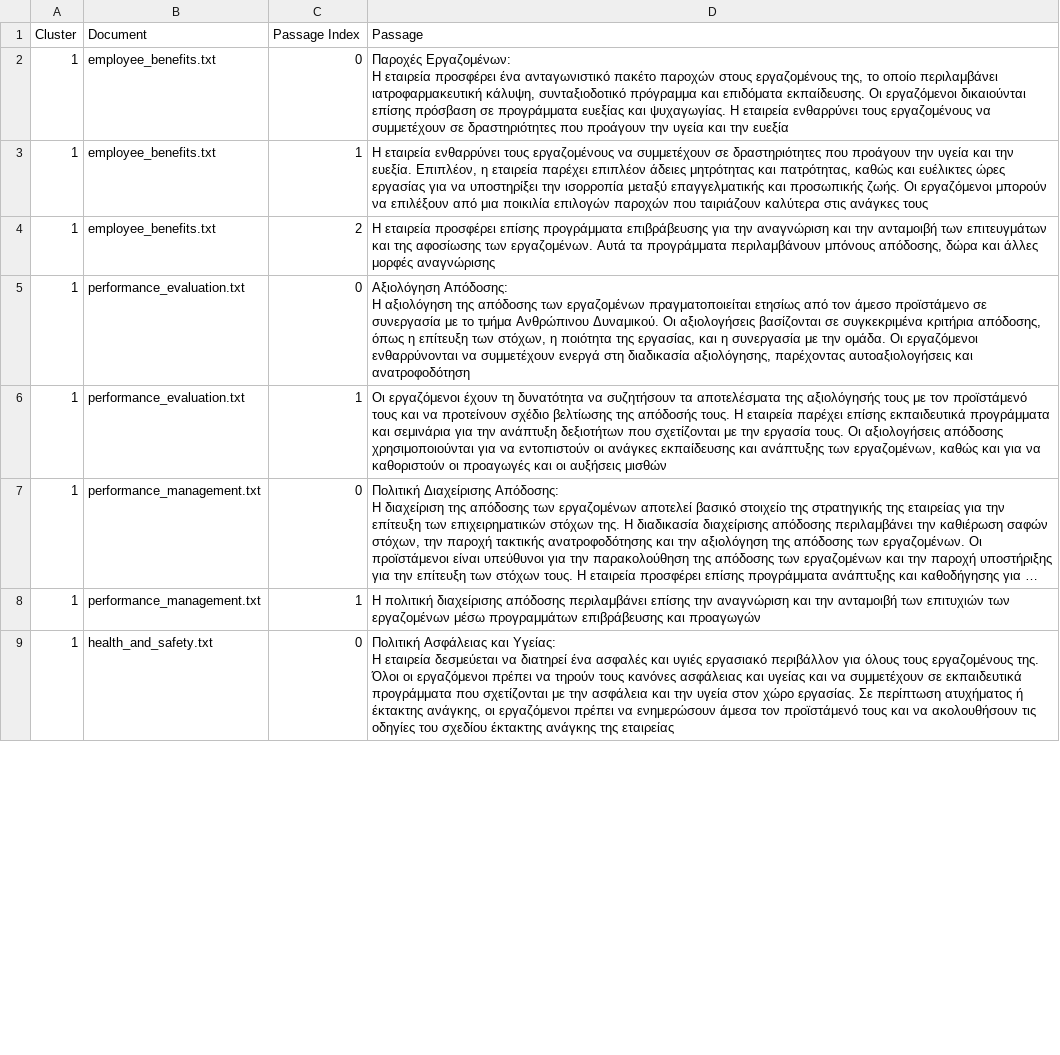
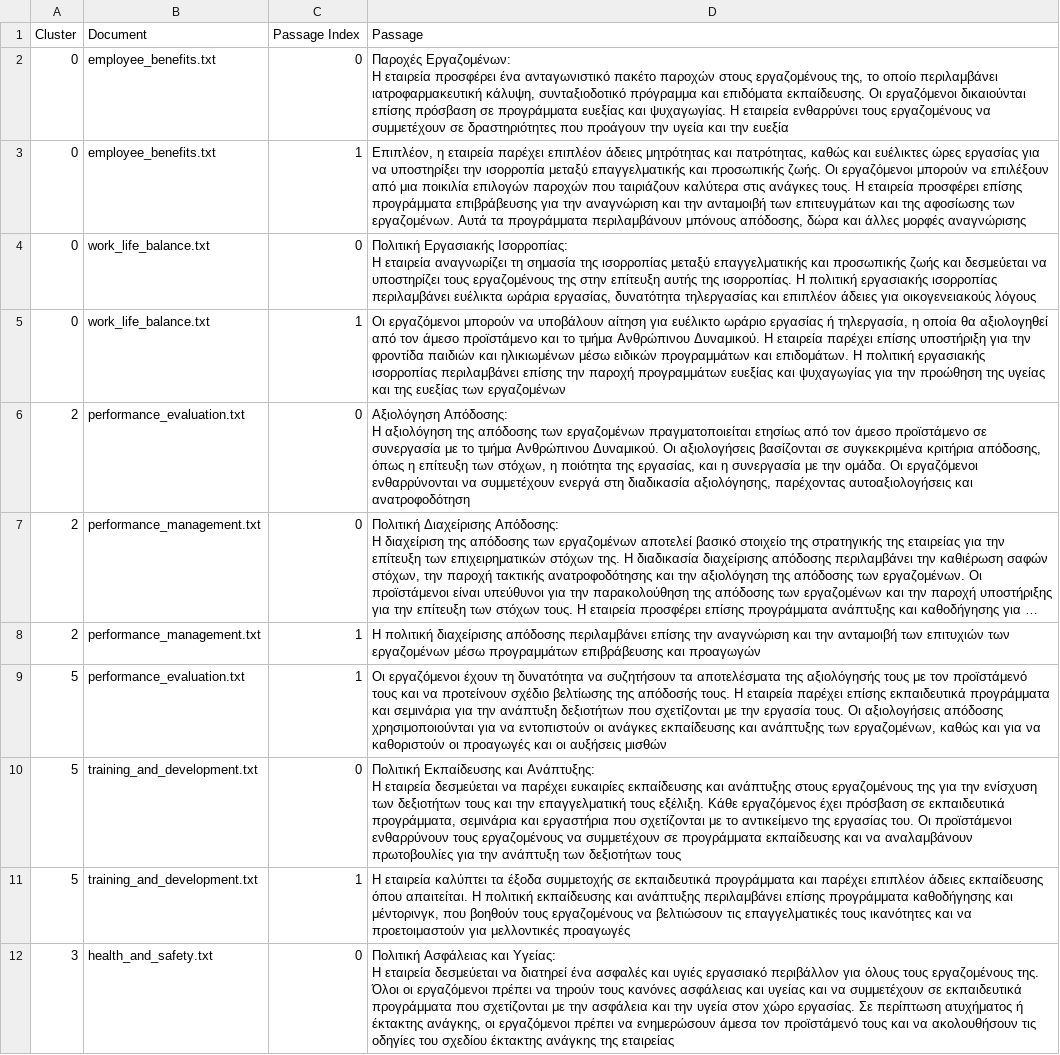
Before and after one commit to Argyx/HR_Policy_Assignment, a CSV file: clusters.csv, drawn as a sheet; only a part is shown; long unchanged cells end in …; removed rows and columns are numbered as before the commit, all else as after; ↵ is a line break in a cell; the diff covers the shown part only; the diff names each change by its address in the sheet, - before the commit and + after, or states it on an @@ line.

```diff
--- a/clusters.csv
+++ b/clusters.csv
-A2:A3 (Cluster): 1
+A2:A3 (Cluster): 0
-D3 (Passage): Η εταιρεία ενθαρρύνει τους εργαζομένους να συμμετέχουν σε δραστηριότητες που προάγουν την υγεία και την ευεξία. Επιπλέον, η εταιρεία παρέχει επιπλέον άδειες μητρότητας και πατρότητας, καθώς και ευέλικτες ώρες εργασίας για να υποστηρίξει την ισορροπία μεταξύ επαγγελματικής και προσωπικής ζωής. Οι εργαζόμενοι μπορούν να επιλέξουν από μια ποικιλία επιλογών παροχών που ταιριάζουν καλύτερα στις ανάγκες τους
+D3 (Passage): Επιπλέον, η εταιρεία παρέχει επιπλέον άδειες μητρότητας και πατρότητας, καθώς και ευέλικτες ώρες εργασίας για να υποστηρίξει την ισορροπία μεταξύ επαγγελματικής και προσωπικής ζωής. Οι εργαζόμενοι μπορούν να επιλέξουν από μια ποικιλία επιλογών παροχών που ταιριάζουν καλύτερα στις ανάγκες τους. Η εταιρεία προσφέρει επίσης προγράμματα επιβράβευσης για την αναγνώριση και την ανταμοιβή των επιτευγμάτων και της αφοσίωσης των εργαζομένων. Αυτά τα προγράμματα περιλαμβάνουν μπόνους απόδοσης, δώρα και άλλες μορφές αναγνώρισης
-row 4: 1 | employee_benefits.txt | 2 | Η εταιρεία προσφέρει επίσης προγράμματα επιβράβευσης για την αναγνώριση και την ανταμοιβή των επιτευγμάτων και της αφοσίωσης των εργαζομένων. Αυτά τα προγράμματα περιλαμβάνουν μπόνους απόδοσης, δώρα και άλλες μορφές αναγνώρισης
+row 4: 0 | work_life_balance.txt | 0 | Πολιτική Εργασιακής Ισορροπίας: ↵ Η εταιρεία αναγνωρίζει τη σημασία της ισορροπίας μεταξύ επαγγελματικής και προσωπικής ζωής και δεσμεύεται να υποστηρίζει τους εργαζομένους της στην επίτευξη αυτής της ισορροπίας. Η πολιτική εργασιακής ισορροπίας περιλαμβάνει ευέλικτα ωράρια εργασίας, δυνατότητα τηλεργασίας και επιπλέον άδειες για οικογενειακούς λόγους
+row 5: 0 | work_life_balance.txt | 1 | Οι εργαζόμενοι μπορούν να υποβάλουν αίτηση για ευέλικτο ωράριο εργασίας ή τηλεργασία, η οποία θα αξιολογηθεί από τον άμεσο προϊστάμενο και το τμήμα Ανθρώπινου Δυναμικού. Η εταιρεία παρέχει επίσης υποστήριξη για την φροντίδα παιδιών και ηλικιωμένων μέσω ειδικών προγραμμάτων και επιδομάτων. Η πολιτική εργασιακής ισορροπίας περιλαμβάνει επίσης την παροχή προγραμμάτων ευεξίας και ψυχαγωγίας για την προώθηση της υγείας και της ευεξίας των εργαζομένων
-A6 (Cluster): 1
+A6 (Cluster): 2
-row 6: 1 | performance_evaluation.txt | 1 | Οι εργαζόμενοι έχουν τη δυνατότητα να συζητήσουν τα αποτελέσματα της αξιολόγησής τους με τον προϊστάμενό τους και να προτείνουν σχέδιο βελτίωσης της απόδοσής τους. Η εταιρεία παρέχει επίσης εκπαιδευτικά προγράμματα και σεμινάρια για την ανάπτυξη δεξιοτήτων που σχετίζονται με την εργασία τους. Οι αξιολογήσεις απόδοσης χρησιμοποιούνται για να εντοπιστούν οι ανάγκες εκπαίδευσης και ανάπτυξης των εργαζομένων, καθώς και για να καθοριστούν οι προαγωγές και οι αυξήσεις μισθών
-A7:A8 (Cluster): 1
+A7:A8 (Cluster): 2
+row 9: 5 | performance_evaluation.txt | 1 | Οι εργαζόμενοι έχουν τη δυνατότητα να συζητήσουν τα αποτελέσματα της αξιολόγησής τους με τον προϊστάμενό τους και να προτείνουν σχέδιο βελτίωσης της απόδοσής τους. Η εταιρεία παρέχει επίσης εκπαιδευτικά προγράμματα και σεμινάρια για την ανάπτυξη δεξιοτήτων που σχετίζονται με την εργασία τους. Οι αξιολογήσεις απόδοσης χρησιμοποιούνται για να εντοπιστούν οι ανάγκες εκπαίδευσης και ανάπτυξης των εργαζομένων, καθώς και για να καθοριστούν οι προαγωγές και οι αυξήσεις μισθών
+row 10: 5 | training_and_development.txt | 0 | Πολιτική Εκπαίδευσης και Ανάπτυξης: ↵ Η εταιρεία δεσμεύεται να παρέχει ευκαιρίες εκπαίδευσης και ανάπτυξης στους εργαζομένους της για την ενίσχυση των δεξιοτήτων τους και την επαγγελματική τους εξέλιξη. Κάθε εργαζόμενος έχει πρόσβαση σε εκπαιδευτικά προγράμματα, σεμινάρια και εργαστήρια που σχετίζονται με το αντικείμενο της εργασίας του. Οι προϊστάμενοι ενθαρρύνουν τους εργαζομένους να συμμετέχουν σε προγράμματα εκπαίδευσης και να αναλαμβάνουν πρωτοβουλίες για την ανάπτυξη των δεξιοτήτων τους
+row 11: 5 | training_and_development.txt | 1 | Η εταιρεία καλύπτει τα έξοδα συμμετοχής σε εκπαιδευτικά προγράμματα και παρέχει επιπλέον άδειες εκπαίδευσης όπου απαιτείται. Η πολιτική εκπαίδευσης και ανάπτυξης περιλαμβάνει επίσης προγράμματα καθοδήγησης και μέντορινγκ, που βοηθούν τους εργαζομένους να βελτιώσουν τις επαγγελματικές τους ικανότητες και να προετοιμαστούν για μελλοντικές προαγωγές
-A12 (Cluster): 1
+A12 (Cluster): 3
```
Also changed, not shown: 1 added row, 6 removed rows and 7 edited cells elsewhere in this file, 5 other files.
